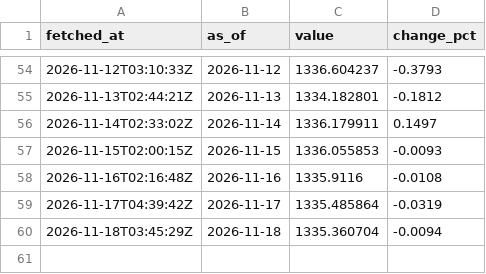
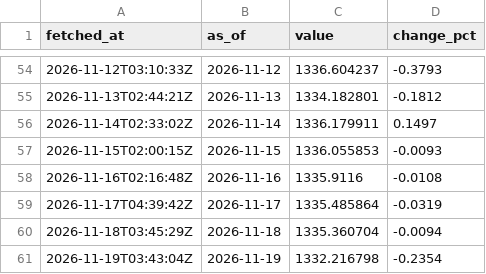
Before and after one commit to a01090066640-eng/my-project, a CSV file: pipeline/data/history/usdkrw.csv, drawn as a sheet; only a part is shown, gaps mark what is left out; the diff names each change by its address in the sheet, - before the commit and + after, or states it on an @@ line.

```diff
--- a/pipeline/data/history/usdkrw.csv
+++ b/pipeline/data/history/usdkrw.csv
+row 61: 2026-11-19T03:43:04Z | 2026-11-19 | 1332.216798 | -0.2354
```
Also changed, not shown: pipeline/data/history/eth.csv, pipeline/data/history/gold.csv, 7 other files.
